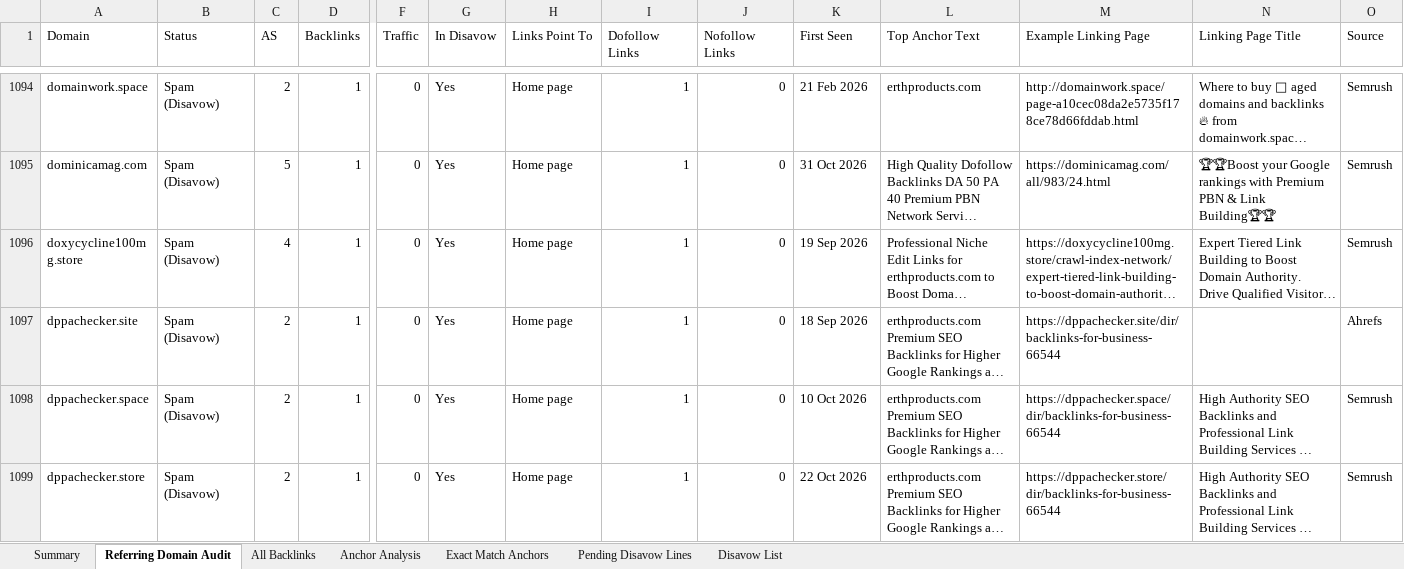
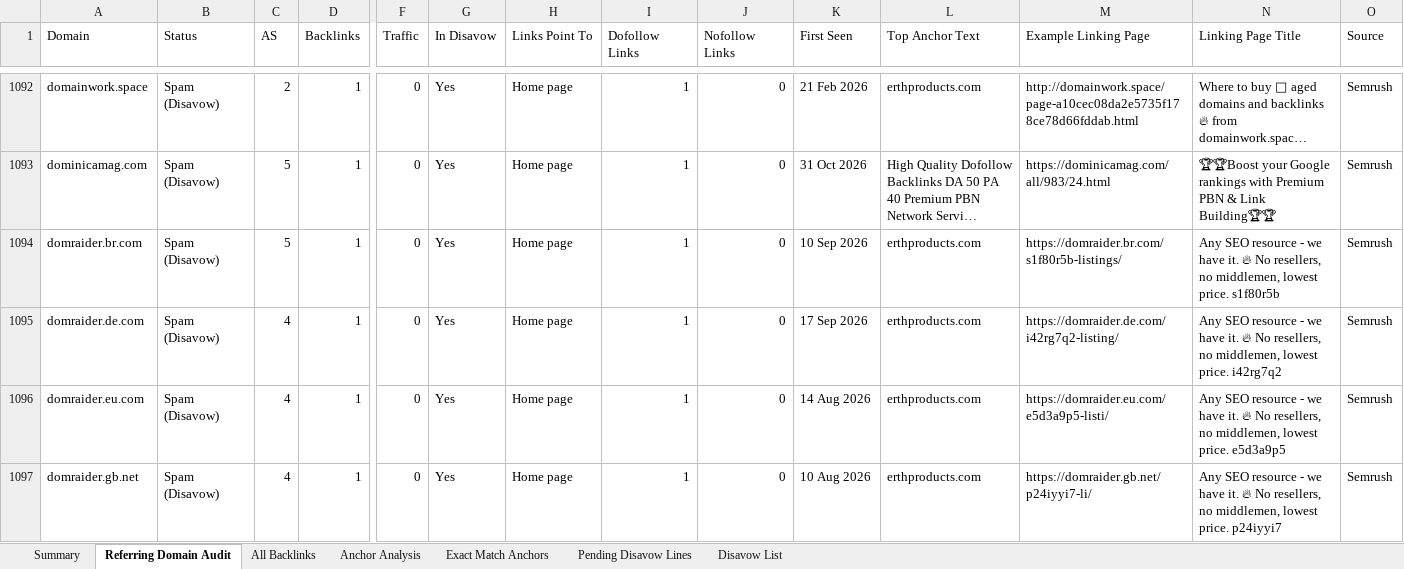
Before and after one commit to fahadahmad-ship-it/test, an Excel workbook: erthproducts/out/ERTH_Products_Backlinks_Audit.xlsx, sheet Referring Domain Audit, drawn as a sheet; only a part is shown, gaps mark what is left out; the shorter side is filled out with more unchanged rows; long unchanged cells end in …; values as stored, in another font and other column widths than the file's, no cell formats; rows hold the shown columns only; the diff covers the shown part only; the diff names each change by its address in the sheet, - before the commit and + after, or states it on an @@ line.

```diff
--- a/erthproducts/out/ERTH_Products_Backlinks_Audit.xlsx (sheet Referring Domain Audit)
+++ b/erthproducts/out/ERTH_Products_Backlinks_Audit.xlsx (sheet Referring Domain Audit)
+row 1094: domraider.br.com | Spam (Disavow) | 5 | 1 | 0 | Yes | Home page | 1 | 0 | 10 Sep 2026 | erthproducts.com | https://domraider.br.com/s1f80r5b-listings/ | Any SEO resource - we have it. 🔥 No resellers, no middlemen, lowest price. s1f80r5b | Semrush
+row 1095: domraider.de.com | Spam (Disavow) | 4 | 1 | 0 | Yes | Home page | 1 | 0 | 17 Sep 2026 | erthproducts.com | https://domraider.de.com/i42rg7q2-listing/ | Any SEO resource - we have it. 🔥 No resellers, no middlemen, lowest price. i42rg7q2 | Semrush
+row 1096: domraider.eu.com | Spam (Disavow) | 4 | 1 | 0 | Yes | Home page | 1 | 0 | 14 Aug 2026 | erthproducts.com | https://domraider.eu.com/e5d3a9p5-listi/ | Any SEO resource - we have it. 🔥 No resellers, no middlemen, lowest price. e5d3a9p5 | Semrush
+row 1097: domraider.gb.net | Spam (Disavow) | 4 | 1 | 0 | Yes | Home page | 1 | 0 | 10 Aug 2026 | erthproducts.com | https://domraider.gb.net/p24iyyi7-li/ | Any SEO resource - we have it. 🔥 No resellers, no middlemen, lowest price. p24iyyi7 | Semrush
```
Also changed, not shown: 8 added rows, 9 removed rows and 14 edited cells elsewhere in this sheet, sheet All Backlinks, sheet Anchor Analysis, sheet Disavow List, sheet Summary, cell formats, 7 other files.
